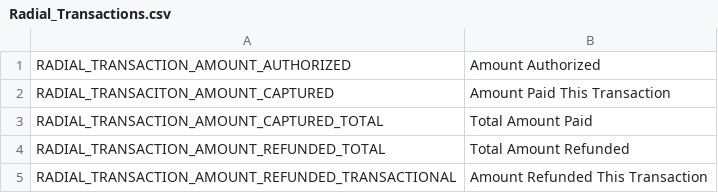
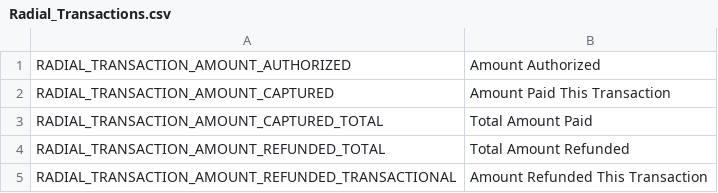
Before and after one commit to RadialCorp/magento-payments, a CSV file: src/app/locale/en_US/Radial_Transactions.csv, drawn as a sheet.

Commit message:
locale issue

```diff
--- a/src/app/locale/en_US/Radial_Transactions.csv
+++ b/src/app/locale/en_US/Radial_Transactions.csv
@@ -1,3 +1,3 @@
 "RADIAL_TRANSACTION_AMOUNT_AUTHORIZED","Amount Authorized"
-"RADIAL_TRANSACITON_AMOUNT_CAPTURED","Amount Paid This Transaction"
+"RADIAL_TRANSACTION_AMOUNT_CAPTURED","Amount Paid This Transaction"
 "RADIAL_TRANSACTION_AMOUNT_CAPTURED_TOTAL","Total Amount Paid"
```
